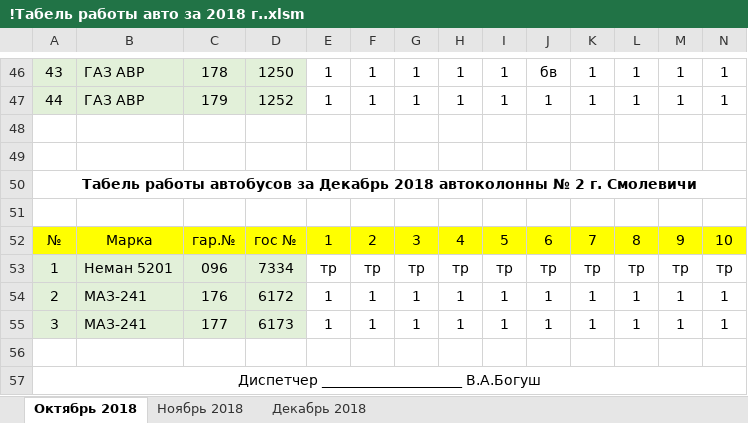
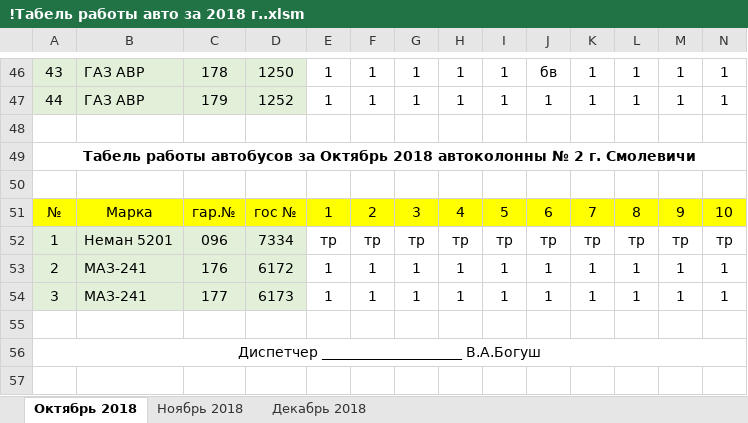
Before and after one commit to Autopark18/___MyDocuments___, an Excel workbook: Табели/!Табель работы авто за 2018 г..xlsm, sheet Октябрь 2018, drawn as a sheet; only a part is shown, gaps mark what is left out; values as stored, in another font and other column widths than the file's, no borders; conditional formats not drawn; rows hold the shown columns only; the diff names each change by its address in the sheet, - before the commit and + after, or states it on an @@ line.

```diff
--- a/Табели/!Табель работы авто за 2018 г..xlsm (sheet Октябрь 2018)
+++ b/Табели/!Табель работы авто за 2018 г..xlsm (sheet Октябрь 2018)
@@ column A renumbered between rows 49 and 50 @@
+A49:AL49 merged
-A50:AL50 merged
-row 51: (empty)
```
Also changed, not shown: sheet Декабрь 2018, sheet Ноябрь 2018, formulas that keep their value, Табели/!Анализ выполнения задания по водителям за 2018 г..xlsm, Табели/!Табель не работающих АСДУ.xlsx, 9 other files.
